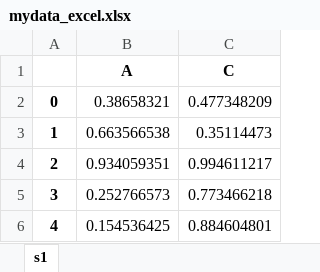
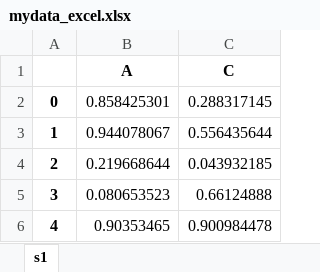
Before and after one commit to ionmihai/class_python_for_finance, an Excel workbook: lecture08_pandas_io/mydata_excel.xlsx, sheet s1, drawn as a sheet; values as stored, in another font and other column widths than the file's, no borders; the diff names each change by its address in the sheet, - before the commit and + after, or states it on an @@ line.

```diff
--- a/lecture08_pandas_io/mydata_excel.xlsx (sheet s1)
+++ b/lecture08_pandas_io/mydata_excel.xlsx (sheet s1)
-B2 (A): 0.38658321
+B2 (A): 0.858425301
-C2 (C): 0.477348209
+C2 (C): 0.288317145
-B3 (A): 0.663566538
+B3 (A): 0.944078067
-C3 (C): 0.35114473
+C3 (C): 0.556435644
-B4 (A): 0.934059351
+B4 (A): 0.219668644
-C4 (C): 0.994611217
+C4 (C): 0.043932185
-B5 (A): 0.252766573
+B5 (A): 0.080653523
-C5 (C): 0.773466218
+C5 (C): 0.66124888
-B6 (A): 0.154536425
+B6 (A): 0.90353465
-C6 (C): 0.884604801
+C6 (C): 0.900984478
```
Also changed, not shown: lecture08_pandas_io/policy_uncertainty.xlsx, 14 other files.
